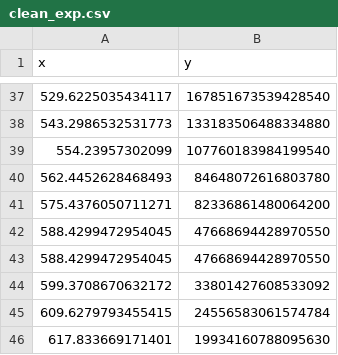
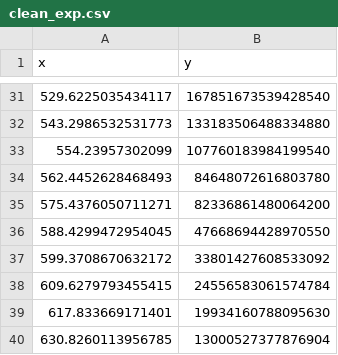
Before and after one commit to KulaginVladimir/FESTIM-SurfaceKinetics-Validation, a CSV file: D_WO/reference_data/clean_exp.csv, drawn as a sheet; only a part is shown, gaps mark what is left out; the shorter side is filled out with more unchanged rows; the diff covers the shown part only; the diff names each change by its address in the sheet, - before the commit and + after, or states it on an @@ line.

```diff
--- a/D_WO/reference_data/clean_exp.csv
+++ b/D_WO/reference_data/clean_exp.csv
-row 43: 588.4299472954045 | 47668694428970550
```
Also changed, not shown: 9 removed rows elsewhere in this file, D_WO/reference_data/050OML_exp.csv, D_WO/reference_data/075OML_exp.csv, 2 other files.
